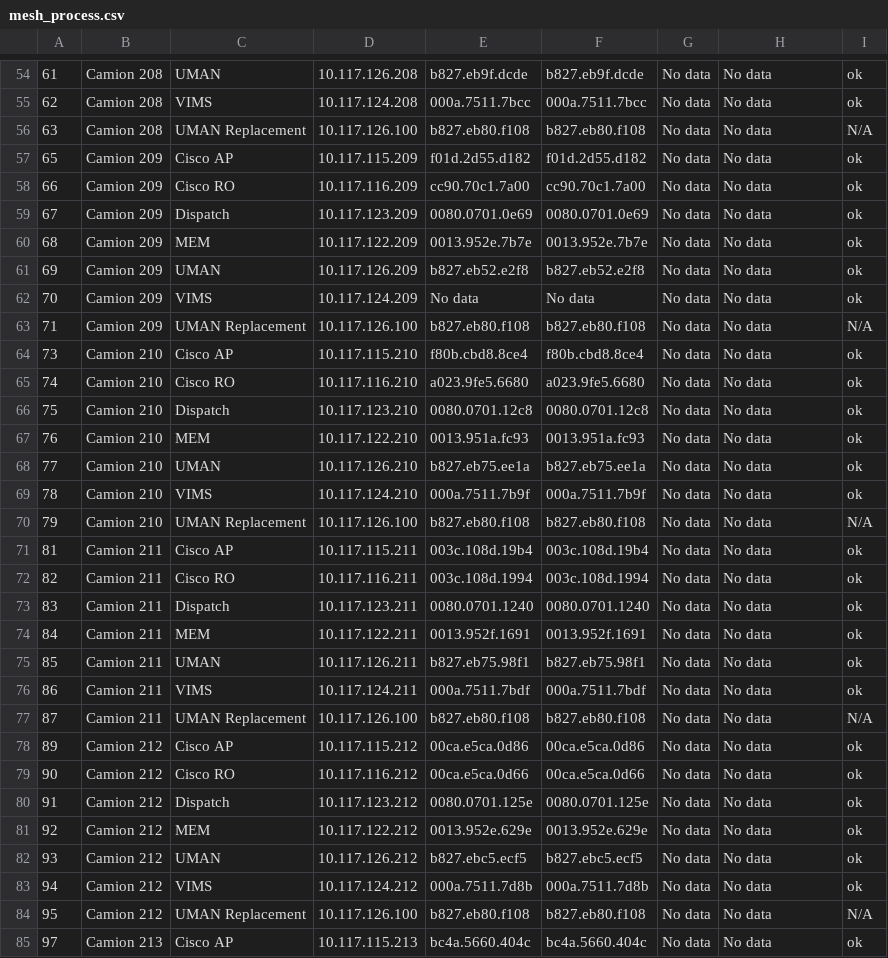
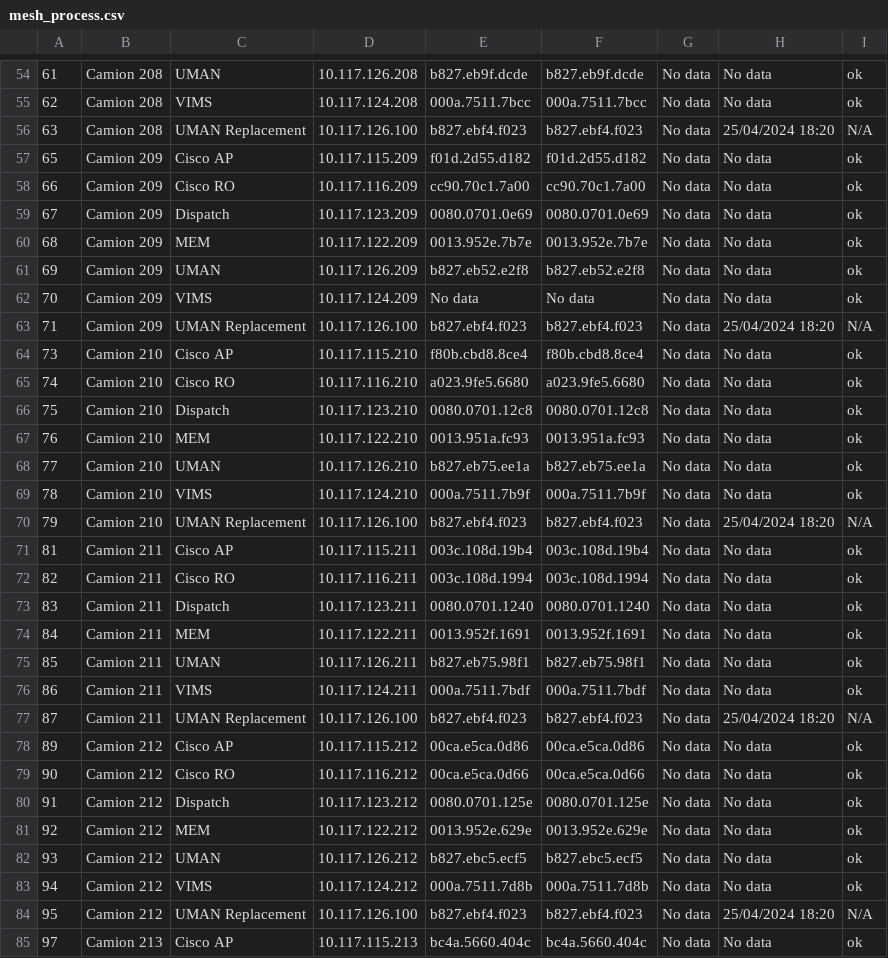
Before and after one commit to May-2024/Devnet-tasks, a CSV file: Importaciones/mesh_process.csv, drawn as a sheet; only a part is shown, gaps mark what is left out; the diff covers the shown part only.

```diff
--- a/Importaciones/mesh_process.csv
+++ b/Importaciones/mesh_process.csv
@@ -55,3 +55,3 @@
 62,Camion 208,VIMS,10.117.124.208,000a.7511.7bcc,000a.7511.7bcc,No data,No data,ok
-63,Camion 208,UMAN Replacement,10.117.126.100,b827.eb80.f108,b827.eb80.f108,No data,No data,N/A
+63,Camion 208,UMAN Replacement,10.117.126.100,b827.ebf4.f023,b827.ebf4.f023,No data,25/04/2024 18:20,N/A
 65,Camion 209,Cisco AP,10.117.115.209,f01d.2d55.d182,f01d.2d55.d182,No data,No data,ok
@@ -62,3 +62,3 @@
 70,Camion 209,VIMS,10.117.124.209,No data,No data,No data,No data,ok
-71,Camion 209,UMAN Replacement,10.117.126.100,b827.eb80.f108,b827.eb80.f108,No data,No data,N/A
+71,Camion 209,UMAN Replacement,10.117.126.100,b827.ebf4.f023,b827.ebf4.f023,No data,25/04/2024 18:20,N/A
 73,Camion 210,Cisco AP,10.117.115.210,f80b.cbd8.8ce4,f80b.cbd8.8ce4,No data,No data,ok
@@ -69,3 +69,3 @@
 78,Camion 210,VIMS,10.117.124.210,000a.7511.7b9f,000a.7511.7b9f,No data,No data,ok
-79,Camion 210,UMAN Replacement,10.117.126.100,b827.eb80.f108,b827.eb80.f108,No data,No data,N/A
+79,Camion 210,UMAN Replacement,10.117.126.100,b827.ebf4.f023,b827.ebf4.f023,No data,25/04/2024 18:20,N/A
 81,Camion 211,Cisco AP,10.117.115.211,003c.108d.19b4,003c.108d.19b4,No data,No data,ok
@@ -76,3 +76,3 @@
 86,Camion 211,VIMS,10.117.124.211,000a.7511.7bdf,000a.7511.7bdf,No data,No data,ok
-87,Camion 211,UMAN Replacement,10.117.126.100,b827.eb80.f108,b827.eb80.f108,No data,No data,N/A
+87,Camion 211,UMAN Replacement,10.117.126.100,b827.ebf4.f023,b827.ebf4.f023,No data,25/04/2024 18:20,N/A
 89,Camion 212,Cisco AP,10.117.115.212,00ca.e5ca.0d86,00ca.e5ca.0d86,No data,No data,ok
@@ -83,3 +83,3 @@
 94,Camion 212,VIMS,10.117.124.212,000a.7511.7d8b,000a.7511.7d8b,No data,No data,ok
-95,Camion 212,UMAN Replacement,10.117.126.100,b827.eb80.f108,b827.eb80.f108,No data,No data,N/A
+95,Camion 212,UMAN Replacement,10.117.126.100,b827.ebf4.f023,b827.ebf4.f023,No data,25/04/2024 18:20,N/A
 97,Camion 213,Cisco AP,10.117.115.213,bc4a.5660.404c,bc4a.5660.404c,No data,No data,ok
```
Also changed, not shown: 133 edited cells elsewhere in this file, 32 other files.
